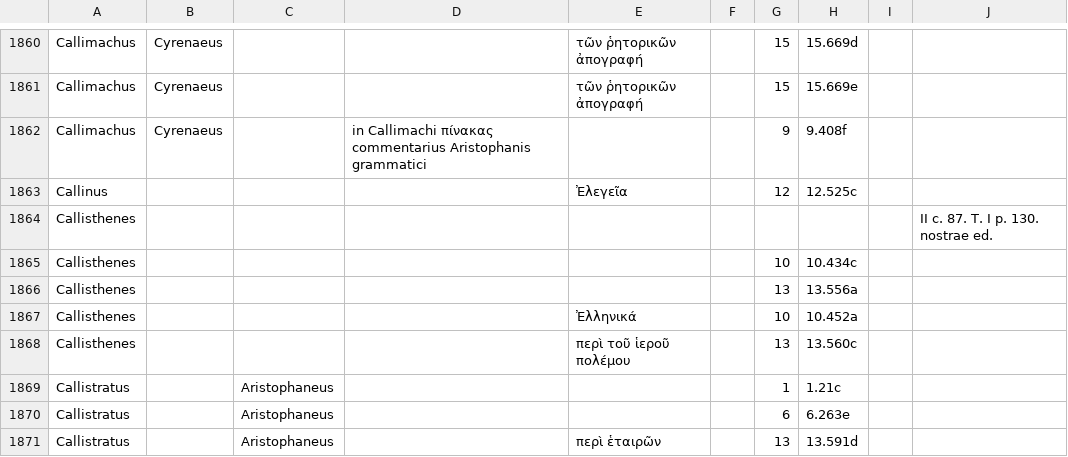
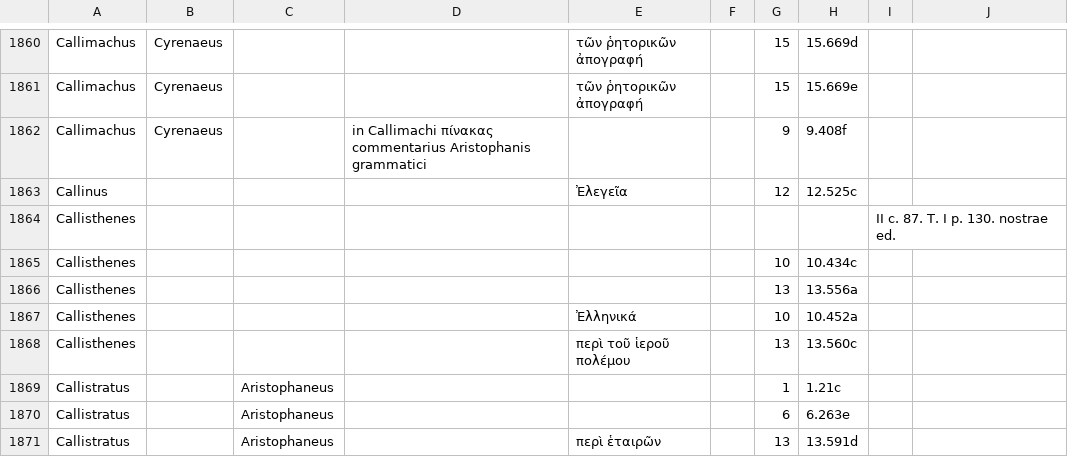
Before and after one commit to DigitalAthenaeus/indexes, a CSV file: Meineke_Index_Scriptorum.csv, drawn as a sheet; only a part is shown, gaps mark what is left out.

Commit message:
fixed line 1864

```diff
--- a/Meineke_Index_Scriptorum.csv
+++ b/Meineke_Index_Scriptorum.csv
@@ -1863,3 +1863,3 @@
 "Callinus","","","","Ἐλεγεῖα","","12","12.525c","",""
-"Callisthenes","","","","","","","","","II c. 87. Τ. I p. 130. nostrae ed.","",""
+"Callisthenes","","","","","","","","II c. 87. Τ. I p. 130. nostrae ed.",""
 "Callisthenes","","","","","","10","10.434c","",""
```
